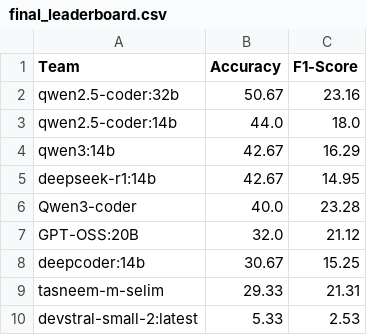
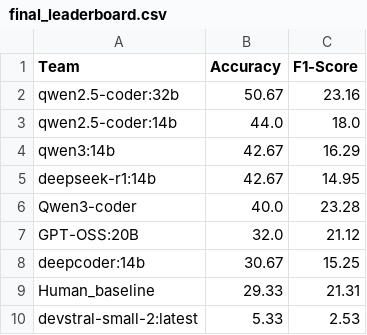
Before and after one commit to tasneem-mselim/DAiSEE_Competition, a CSV file: final_leaderboard.csv, drawn as a sheet.

Commit message:
Rename 'tasneem-m-selim' to 'Human_baseline'

```diff
--- a/final_leaderboard.csv
+++ b/final_leaderboard.csv
@@ -8,3 +8,3 @@ GPT-OSS:20B,32.0,21.12
 deepcoder:14b,30.67,15.25
-tasneem-m-selim,29.33,21.31
+Human_baseline,29.33,21.31
 devstral-small-2:latest,5.33,2.53
```
